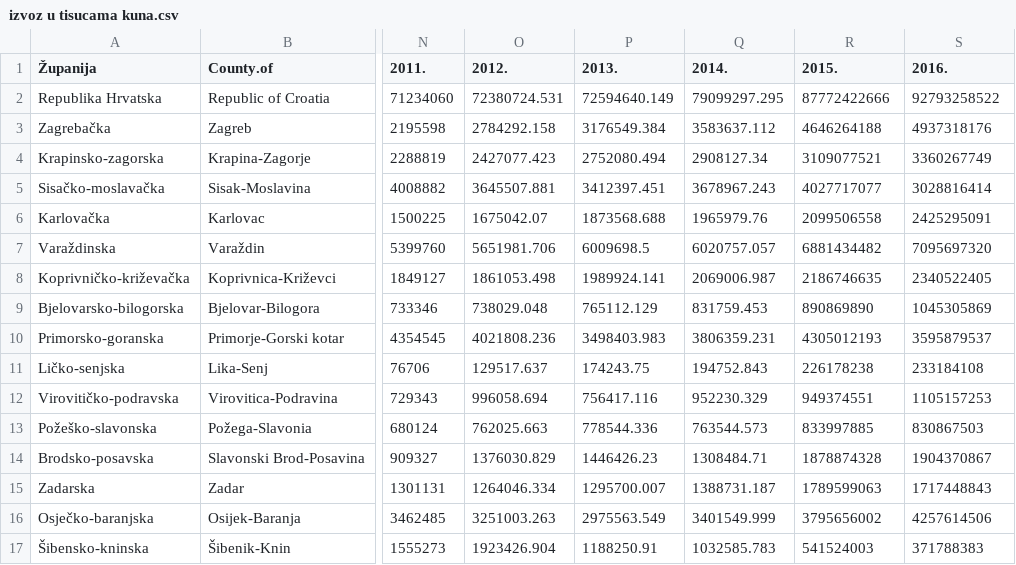
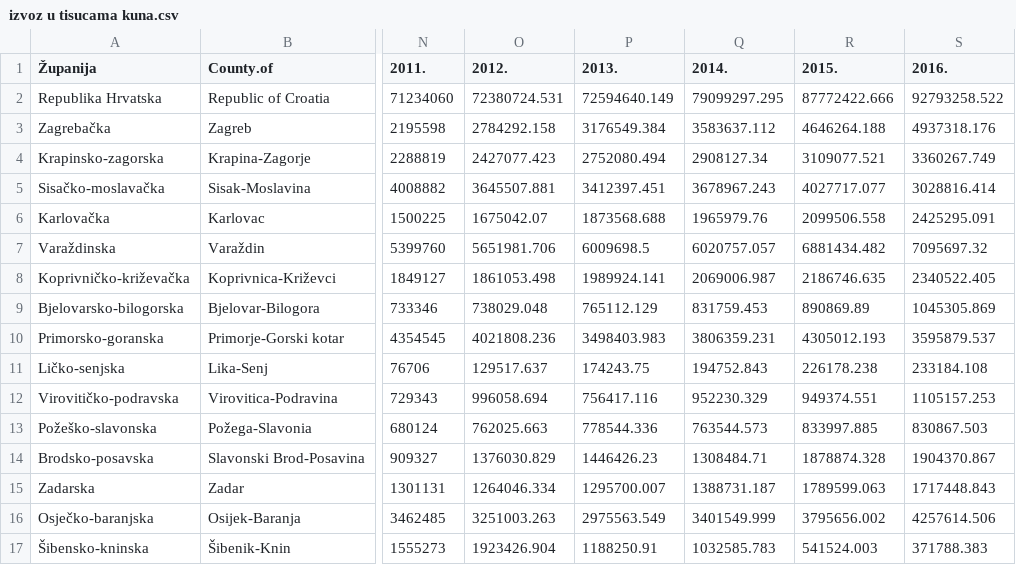
Before and after one commit to marinabre/CroatiaGeoR, a CSV file: shiny-app/data/izvoz u tisucama kuna.csv, drawn as a sheet; only a part is shown, gaps mark what is left out; the diff covers the shown part only; the diff names each change by its address in the sheet, - before the commit and + after, or states it on an @@ line.

```diff
--- a/shiny-app/data/izvoz u tisucama kuna.csv
+++ b/shiny-app/data/izvoz u tisucama kuna.csv
-R2 (2015.): 87772422666
+R2 (2015.): 87772422.666
-S2 (2016.): 92793258522
+S2 (2016.): 92793258.522
-R3 (2015.): 4646264188
+R3 (2015.): 4646264.188
-S3 (2016.): 4937318176
+S3 (2016.): 4937318.176
-R4 (2015.): 3109077521
+R4 (2015.): 3109077.521
-S4 (2016.): 3360267749
+S4 (2016.): 3360267.749
-R5 (2015.): 4027717077
+R5 (2015.): 4027717.077
-S5 (2016.): 3028816414
+S5 (2016.): 3028816.414
-R6 (2015.): 2099506558
+R6 (2015.): 2099506.558
-S6 (2016.): 2425295091
+S6 (2016.): 2425295.091
-R7 (2015.): 6881434482
+R7 (2015.): 6881434.482
-S7 (2016.): 7095697320
+S7 (2016.): 7095697.32
-R8 (2015.): 2186746635
+R8 (2015.): 2186746.635
-S8 (2016.): 2340522405
+S8 (2016.): 2340522.405
-R9 (2015.): 890869890
+R9 (2015.): 890869.89
-S9 (2016.): 1045305869
+S9 (2016.): 1045305.869
-R10 (2015.): 4305012193
+R10 (2015.): 4305012.193
-S10 (2016.): 3595879537
+S10 (2016.): 3595879.537
-R11 (2015.): 226178238
+R11 (2015.): 226178.238
-S11 (2016.): 233184108
+S11 (2016.): 233184.108
-R12 (2015.): 949374551
+R12 (2015.): 949374.551
-S12 (2016.): 1105157253
+S12 (2016.): 1105157.253
-R13 (2015.): 833997885
+R13 (2015.): 833997.885
-S13 (2016.): 830867503
+S13 (2016.): 830867.503
-R14 (2015.): 1878874328
+R14 (2015.): 1878874.328
-S14 (2016.): 1904370867
+S14 (2016.): 1904370.867
-R15 (2015.): 1789599063
+R15 (2015.): 1789599.063
-S15 (2016.): 1717448843
+S15 (2016.): 1717448.843
-R16 (2015.): 3795656002
+R16 (2015.): 3795656.002
-S16 (2016.): 4257614506
+S16 (2016.): 4257614.506
-R17 (2015.): 541524003
+R17 (2015.): 541524.003
-S17 (2016.): 371788383
+S17 (2016.): 371788.383
```
Also changed, not shown: 14 edited cells elsewhere in this file, shiny-app/data/izvoz u tisucama eura.csv, 3 other files.
